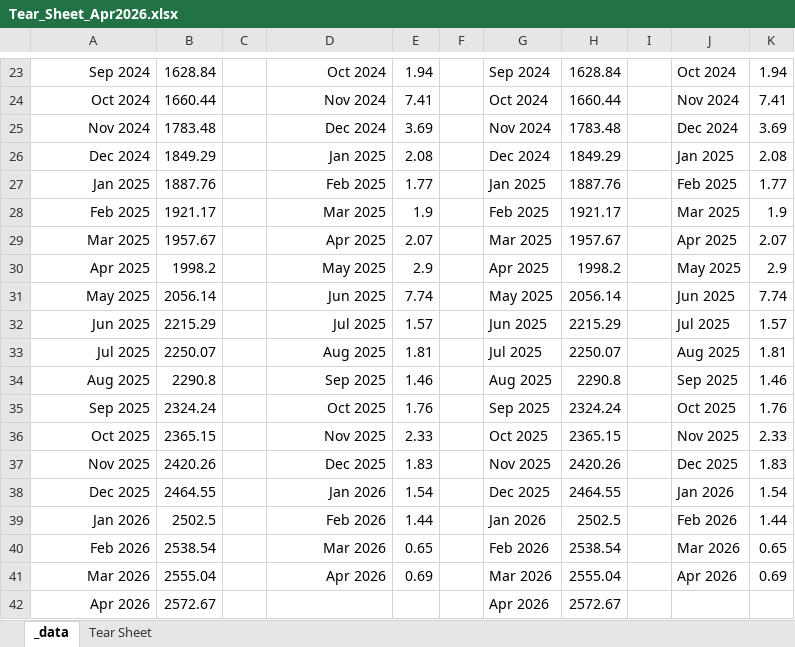
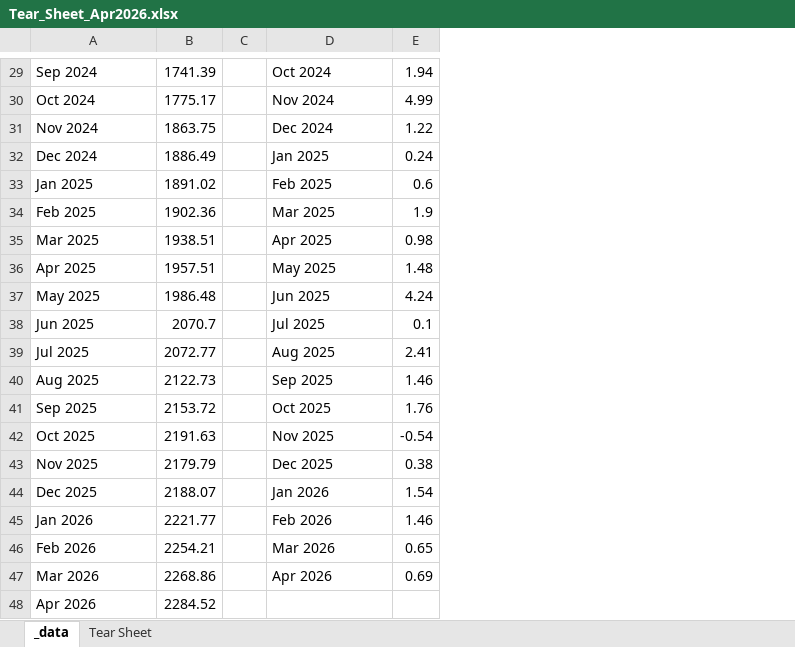
Before and after one commit to jrgex/Tear-Sheet, an Excel workbook: output/Tear_Sheet_Apr2026.xlsx, sheet _data, drawn as a sheet; only a part is shown, gaps mark what is left out; values as stored, in another font and other column widths than the file's, no borders; removed rows and columns are numbered as before the commit, all else as after; the diff covers the shown part only; the diff names each change by its address in the sheet, - before the commit and + after, or states it on an @@ line.

```diff
--- a/output/Tear_Sheet_Apr2026.xlsx (sheet _data)
+++ b/output/Tear_Sheet_Apr2026.xlsx (sheet _data)
-column B, rows 23-42: 1628.84 | 1660.44 | 1783.48 | 1849.29 | 1887.76 | 1921.17 | 1957.67 | 1998.2 | 2056.14 | 2215.29 | 2250.07 | 2290.8 | 2324.24 | 2365.15 | 2420.26 | 2464.55 | 2502.5 | 2538.54 | 2555.04 | 2572.67
+column B, rows 29-48: 1741.39 | 1775.17 | 1863.75 | 1886.49 | 1891.02 | 1902.36 | 1938.51 | 1957.51 | 1986.48 | 2070.7 | 2072.77 | 2122.73 | 2153.72 | 2191.63 | 2179.79 | 2188.07 | 2221.77 | 2254.21 | 2268.86 | 2284.52
-column F, empty
-column G, rows 23-42: Sep 2024 | Oct 2024 | Nov 2024 | Dec 2024 | Jan 2025 | Feb 2025 | Mar 2025 | Apr 2025 | May 2025 | Jun 2025 | Jul 2025 | Aug 2025 | Sep 2025 | Oct 2025 | Nov 2025 | Dec 2025 | Jan 2026 | Feb 2026 | Mar 2026 | Apr 2026
-column H, rows 23-42: 1628.84 | 1660.44 | 1783.48 | 1849.29 | 1887.76 | 1921.17 | 1957.67 | 1998.2 | 2056.14 | 2215.29 | 2250.07 | 2290.8 | 2324.24 | 2365.15 | 2420.26 | 2464.55 | 2502.5 | 2538.54 | 2555.04 | 2572.67
-column I, empty
-column J, rows 23-41: Oct 2024 | Nov 2024 | Dec 2024 | Jan 2025 | Feb 2025 | Mar 2025 | Apr 2025 | May 2025 | Jun 2025 | Jul 2025 | Aug 2025 | Sep 2025 | Oct 2025 | Nov 2025 | Dec 2025 | Jan 2026 | Feb 2026 | Mar 2026 | Apr 2026
-column K, rows 23-41: 1.94 | 7.41 | 3.69 | 2.08 | 1.77 | 1.9 | 2.07 | 2.9 | 7.74 | 1.57 | 1.81 | 1.46 | 1.76 | 2.33 | 1.83 | 1.54 | 1.44 | 0.65 | 0.69
-A29:A48 alignment: right
+A29:A48 alignment: left
-D29:D47 alignment: right
+D29:D47 alignment: left
-E30: 7.41
+E30: 4.99
-E31: 3.69
+E31: 1.22
-E32: 2.08
+E32: 0.24
-E33: 1.77
+E33: 0.6
-E35: 2.07
+E35: 0.98
-E36: 2.9
+E36: 1.48
-E37: 7.74
+E37: 4.24
-E38: 1.57
+E38: 0.1
-E39: 1.81
+E39: 2.41
-E42: 2.33
+E42: -0.54
-E43: 1.83
+E43: 0.38
-E45: 1.44
+E45: 1.46
```
Also changed, not shown: 6 added rows, 11 edited cells and cell formats elsewhere in this sheet, sheet Tear Sheet, charts or pictures, 2 other files.
